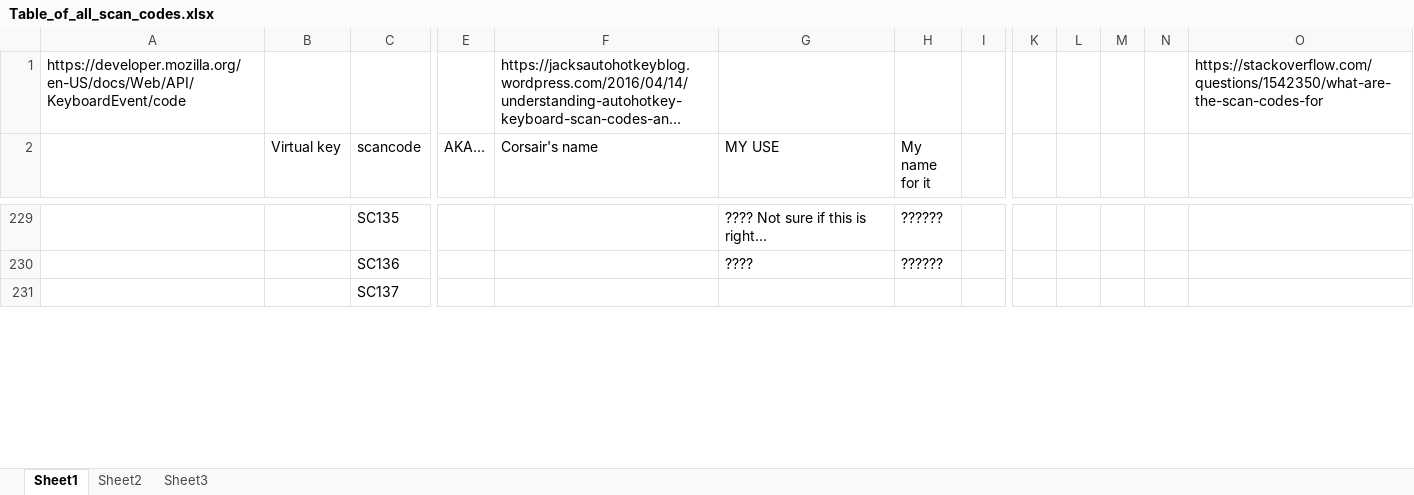
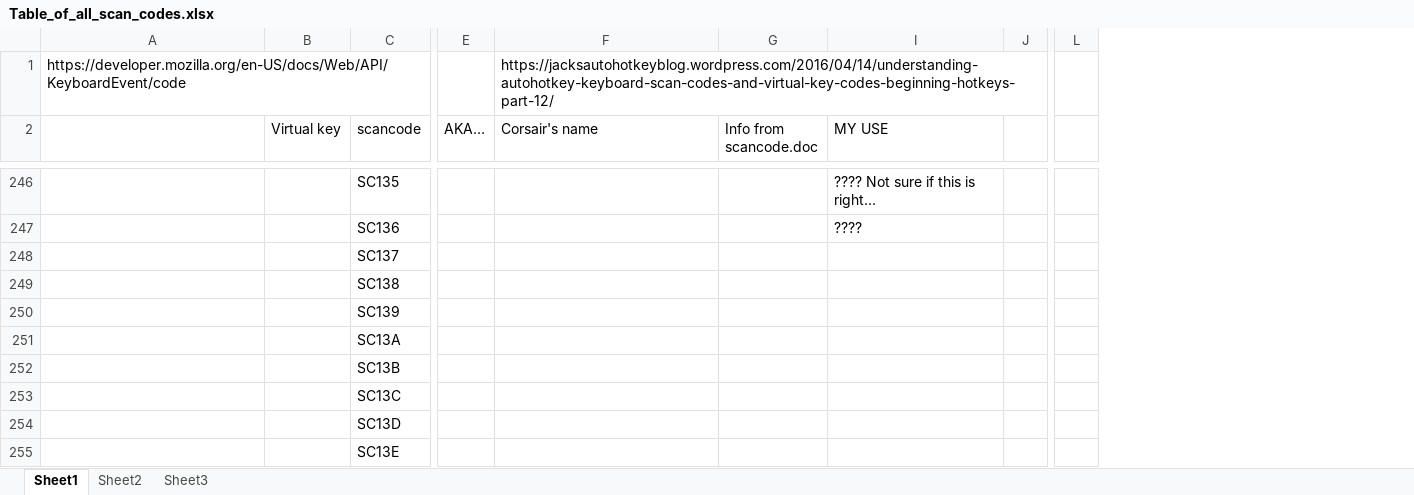
Before and after one commit to TaranVH/2nd-keyboard, an Excel workbook: FYI/Table_of_all_scan_codes.xlsx, sheet Sheet1, drawn as a sheet; only a part is shown, gaps mark what is left out; long unchanged cells end in …; values as stored, in another font and other column widths than the file's, no cell formats; removed rows and columns are numbered as before the commit, all else as after; rows hold the shown columns only; the diff covers the shown part only; the diff names each change by its address in the sheet, - before the commit and + after, or states it on an @@ line.

Commit message:
More explorer support, updated scan codes list xlsx

```diff
--- a/FYI/Table_of_all_scan_codes.xlsx (sheet Sheet1)
+++ b/FYI/Table_of_all_scan_codes.xlsx (sheet Sheet1)
+column G (Info from scancode.doc), empty
@@ column H (My name for it) hidden, rows 229-230: ?????? | ?????? @@
-column L, empty
-column M, empty
-column N, empty
-column O, row 1: https://stackoverflow.com/questions/1542350/what-are-the-scan-codes-for
+row 249:  |  | SC138
+row 250:  |  | SC139
+row 251:  |  | SC13A
+row 252:  |  | SC13B
+row 253:  |  | SC13C
+row 254:  |  | SC13D
+row 255:  |  | SC13E
```
Also changed, not shown: 26 added rows, 1 removed row and 39 edited cells elsewhere in this sheet, cell formats, hidden cells, 7 other files.
